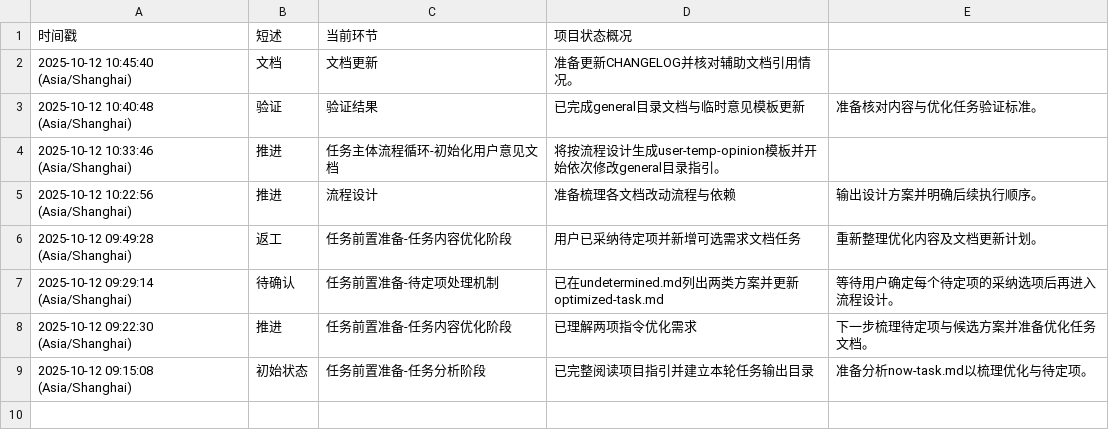
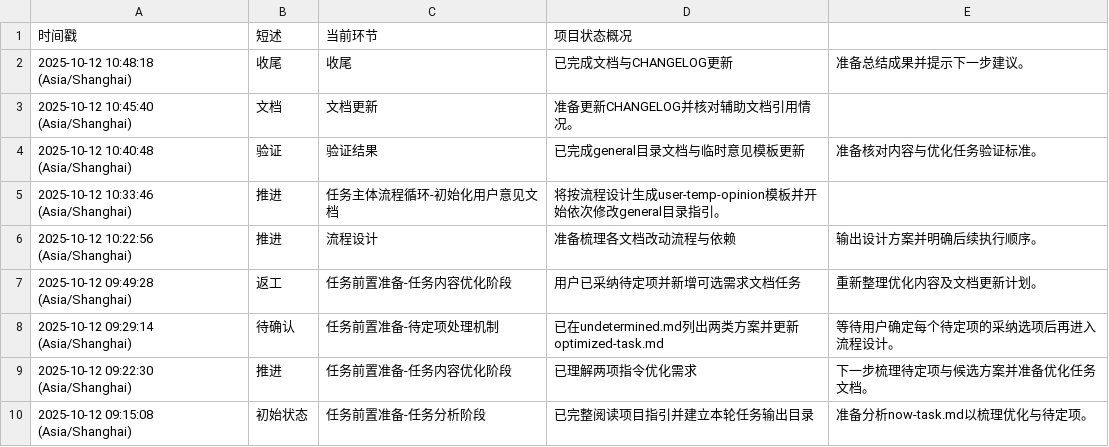
Before and after one commit to Onlykrizz/prompt-for-code, a CSV file: ai-agent-output/2025-10-12T09-14-32_UTC+8_优化MCP日志规范/AI-AGENT_working-status.csv, drawn as a sheet.

```diff
--- a/ai-agent-output/2025-10-12T09-14-32_UTC+8_优化MCP日志规范/AI-AGENT_working-status.csv
+++ b/ai-agent-output/2025-10-12T09-14-32_UTC+8_优化MCP日志规范/AI-AGENT_working-status.csv
@@ -1,2 +1,3 @@
 时间戳,短述,当前环节,项目状态概况
+2025-10-12 10:48:18 (Asia/Shanghai),收尾,收尾,已完成文档与CHANGELOG更新,准备总结成果并提示下一步建议。
 2025-10-12 10:45:40 (Asia/Shanghai),文档,文档更新,准备更新CHANGELOG并核对辅助文档引用情况。
```
Also changed, not shown: ai-agent-output/2025-10-12T09-14-32_UTC+8_优化MCP日志规范/mcp-log.csv.
